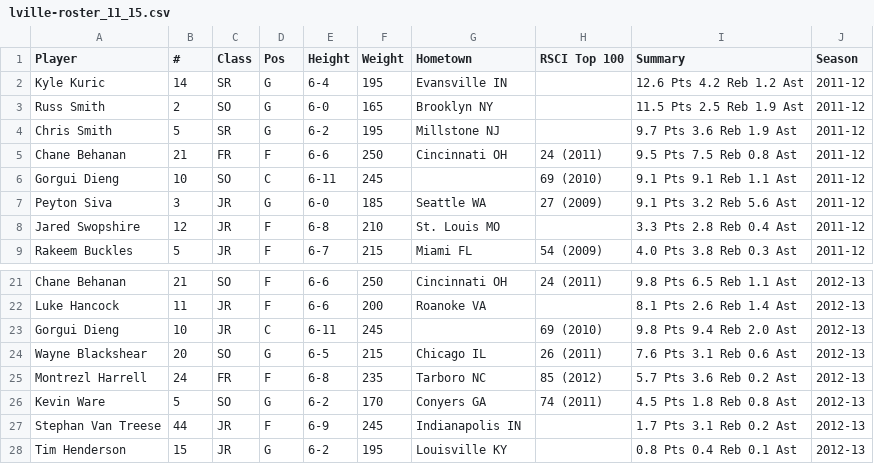
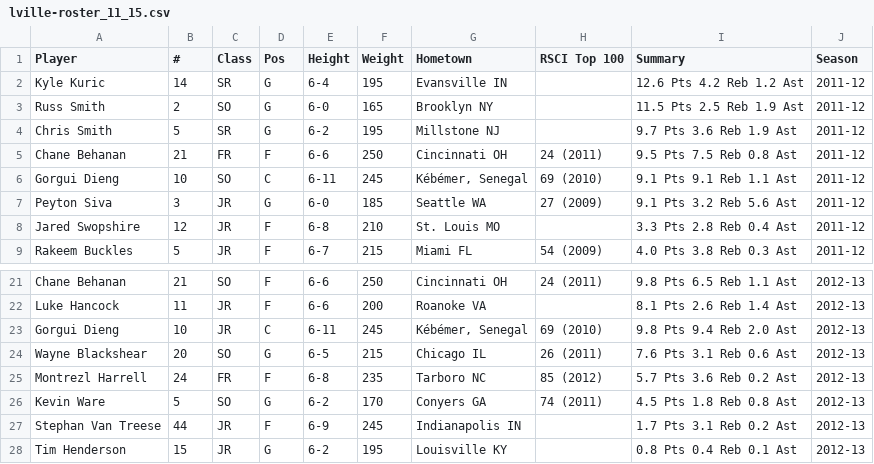
Before and after one commit to jochennn/louisville-hush-money, a CSV file: data/lville-roster_11_15.csv, drawn as a sheet; only a part is shown, gaps mark what is left out.

Commit message:
cleaned data

```diff
--- a/data/lville-roster_11_15.csv
+++ b/data/lville-roster_11_15.csv
@@ -5,3 +5,3 @@ Chris Smith,5,SR,G,6-2,195,Millstone NJ,,9.7 Pts 3.6 Reb 1.9 Ast,2011-12
 Chane Behanan,21,FR,F,6-6,250,Cincinnati OH,24 (2011),9.5 Pts 7.5 Reb 0.8 Ast,2011-12
-Gorgui Dieng,10,SO,C,6-11,245,,69 (2010),9.1 Pts 9.1 Reb 1.1 Ast,2011-12
+Gorgui Dieng,10,SO,C,6-11,245,"Kébémer, Senegal",69 (2010),9.1 Pts 9.1 Reb 1.1 Ast,2011-12
 Peyton Siva,3,JR,G,6-0,185,Seattle WA,27 (2009),9.1 Pts 3.2 Reb 5.6 Ast,2011-12
@@ -22,3 +22,3 @@ Chane Behanan,21,SO,F,6-6,250,Cincinnati OH,24 (2011),9.8 Pts 6.5 Reb 1.1 Ast,20
 Luke Hancock,11,JR,F,6-6,200,Roanoke VA,,8.1 Pts 2.6 Reb 1.4 Ast,2012-13
-Gorgui Dieng,10,JR,C,6-11,245,,69 (2010),9.8 Pts 9.4 Reb 2.0 Ast,2012-13
+Gorgui Dieng,10,JR,C,6-11,245,"Kébémer, Senegal",69 (2010),9.8 Pts 9.4 Reb 2.0 Ast,2012-13
 Wayne Blackshear,20,SO,G,6-5,215,Chicago IL,26 (2011),7.6 Pts 3.1 Reb 0.6 Ast,2012-13
```
Also changed, not shown: 2 other files.
